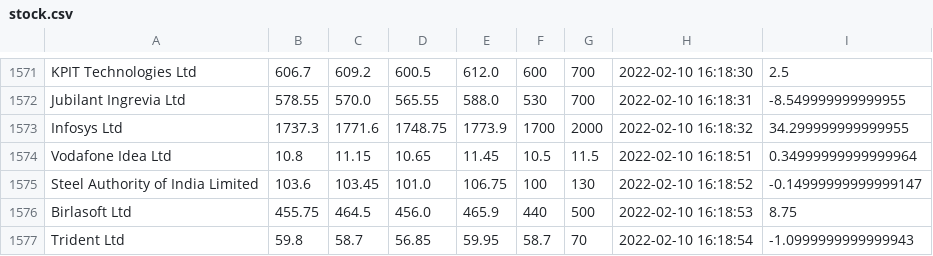
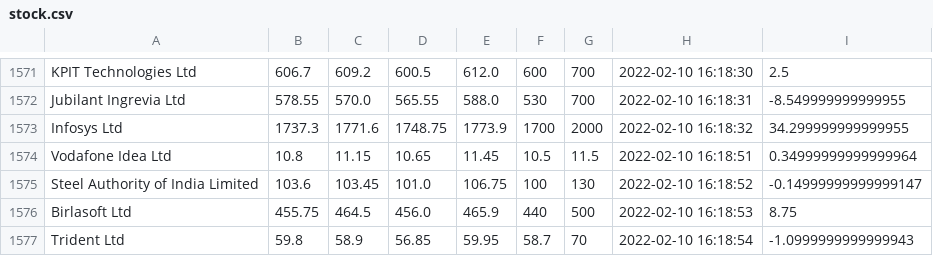
Before and after one commit to codeperfectplus/Stock-Dashboard, a CSV file: data/stock.csv, drawn as a sheet; only a part is shown, gaps mark what is left out.

```diff
--- a/data/stock.csv
+++ b/data/stock.csv
@@ -1576,2 +1576,2 @@ Steel Authority of India Limited,103.6,103.45,101.0,106.75,100,130,2022-02-10 16
 Birlasoft Ltd,455.75,464.5,456.0,465.9,440,500,2022-02-10 16:18:53,8.75
-Trident Ltd,59.8,58.7,56.85,59.95,58.7,70,2022-02-10 16:18:54,-1.0999999999999943
+Trident Ltd,59.8,58.9,56.85,59.95,58.7,70,2022-02-10 16:18:54,-1.0999999999999943
```
Also changed, not shown: 2 other files.
